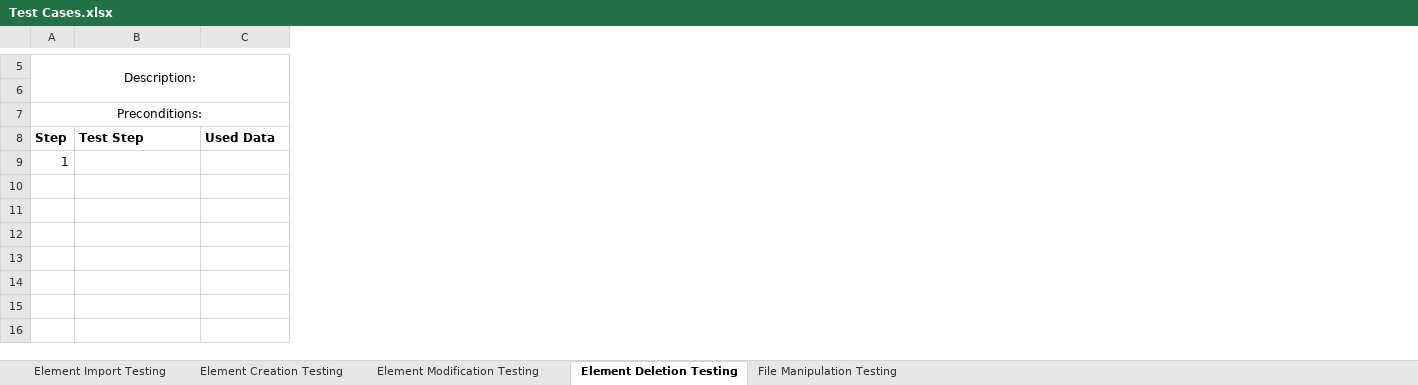
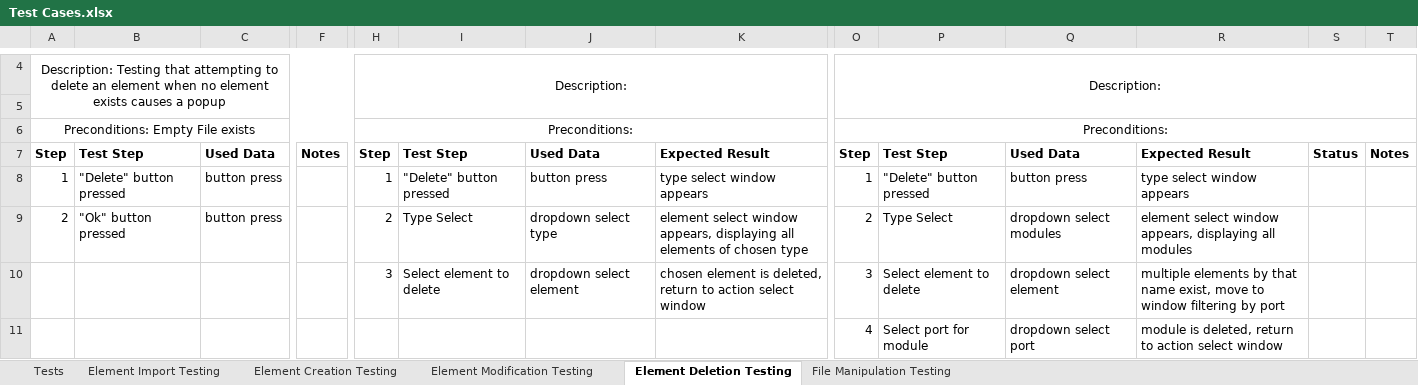
Before and after one commit to CorbinFerguson/ThesisBuildTool, an Excel workbook: Test Cases.xlsx, sheet Element Deletion Testing, drawn as a sheet; only a part is shown, gaps mark what is left out; values as stored, in another font and other column widths than the file's, no borders; removed rows and columns are numbered as before the commit, all else as after; rows hold the shown columns only; the diff covers the shown part only; the diff names each change by its address in the sheet, - before the commit and + after, or states it on an @@ line.

Commit message:
Update Flowchart and code for more accurate action path.
Create test cases

```diff
--- a/Test Cases.xlsx (sheet Element Deletion Testing)
+++ b/Test Cases.xlsx (sheet Element Deletion Testing)
+sheet tab: Tests
+column F, row 7: Notes
+column H, rows 4-8: Description: |  | Preconditions: | Step | 1
+column I, rows 7-8: Test Step | "Delete" button pressed
+column J, rows 7-8: Used Data | button press
+column K, rows 7-8: Expected Result | type select window appears
+column O, rows 4-8: Description: |  | Preconditions: | Step | 1
+column P, rows 7-8: Test Step | "Delete" button pressed
+column Q, rows 7-8: Used Data | button press
+column R, rows 7-8: Expected Result | type select window appears
+column S, row 7: Status
+column T, row 7: Notes
-A4: Description:
+A4: Description: Testing that attempting to delete an element when no element exists causes a popup
-A5:G6 merged
+A4:F5 merged
-A6: Preconditions:
+A6: Preconditions: Empty File exists
-A7:G7 merged
+A6:F6 merged
-B8: (empty)
+B8: "Delete" button pressed
-C8: (empty)
+C8: button press
+row 9: 2 | "Ok" button pressed | button press |  | 2 | Type Select | dropdown select type | element select window appears, displaying all elements of chosen type | 2 | Type Select | dropdown select modules | element select window appears, displaying all modules
+row 10:  |  |  |  | 3 | Select element to delete | dropdown select element | chosen element is deleted, return to action select window | 3 | Select element to delete | dropdown select element | multiple elements by that name exist, move to window filtering by port
+row 11:  |  |  |  |  |  |  |  | 4 | Select port for module | dropdown select port | module is deleted, return to action select window
```
Also changed, not shown: 1 removed row, 2 added columns, 8 edited cells, cell formats and merged cells elsewhere in this sheet, sheet File Manipulation Testing, sheet Element Modification Testing, sheet Element Creation Testing, sheet Element Import Testing, charts or pictures, 3 other files.
